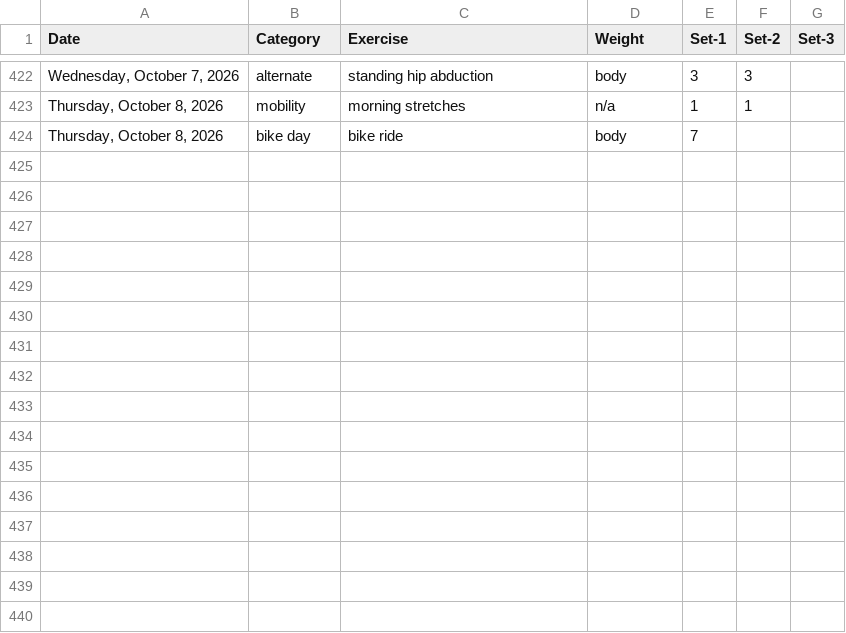
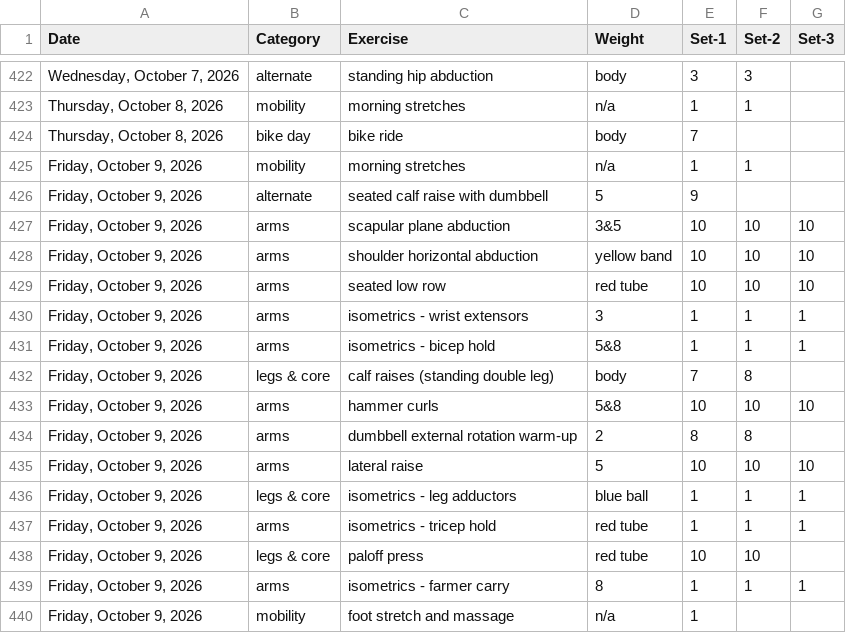
Before and after one commit to bcdatavis/fitness-tracker, a CSV file: log/workout-log.csv, drawn as a sheet; only a part is shown, gaps mark what is left out; the diff names each change by its address in the sheet, - before the commit and + after, or states it on an @@ line.

Commit message:
Workout Log Friday, October 9, 2026

```diff
--- a/log/workout-log.csv
+++ b/log/workout-log.csv
+row 425: Friday, October 9, 2026 | mobility | morning stretches | n/a | 1 | 1
+row 426: Friday, October 9, 2026 | alternate | seated calf raise with dumbbell | 5 | 9
+row 427: Friday, October 9, 2026 | arms | scapular plane abduction | 3&5 | 10 | 10 | 10
+row 428: Friday, October 9, 2026 | arms | shoulder horizontal abduction | yellow band | 10 | 10 | 10
+row 429: Friday, October 9, 2026 | arms | seated low row | red tube | 10 | 10 | 10
+row 430: Friday, October 9, 2026 | arms | isometrics - wrist extensors | 3 | 1 | 1 | 1
+row 431: Friday, October 9, 2026 | arms | isometrics - bicep hold | 5&8 | 1 | 1 | 1
+row 432: Friday, October 9, 2026 | legs & core | calf raises (standing double leg) | body | 7 | 8
+row 433: Friday, October 9, 2026 | arms | hammer curls | 5&8 | 10 | 10 | 10
+row 434: Friday, October 9, 2026 | arms | dumbbell external rotation warm-up | 2 | 8 | 8
+row 435: Friday, October 9, 2026 | arms | lateral raise | 5 | 10 | 10 | 10
+row 436: Friday, October 9, 2026 | legs & core | isometrics - leg adductors | blue ball | 1 | 1 | 1
+row 437: Friday, October 9, 2026 | arms | isometrics - tricep hold | red tube | 1 | 1 | 1
+row 438: Friday, October 9, 2026 | legs & core | paloff press | red tube | 10 | 10
+row 439: Friday, October 9, 2026 | arms | isometrics - farmer carry | 8 | 1 | 1 | 1
+row 440: Friday, October 9, 2026 | mobility | foot stretch and massage | n/a | 1
```
